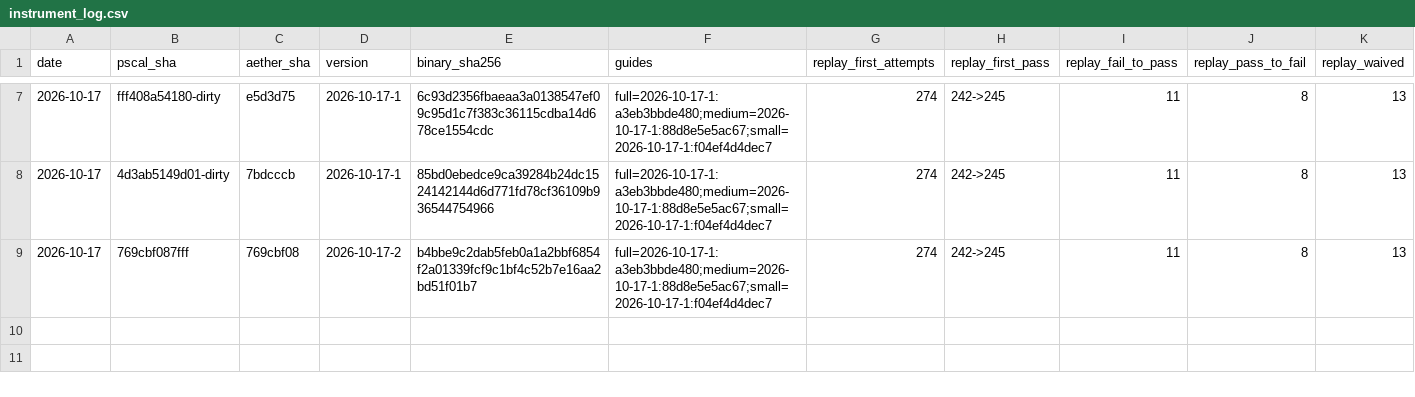
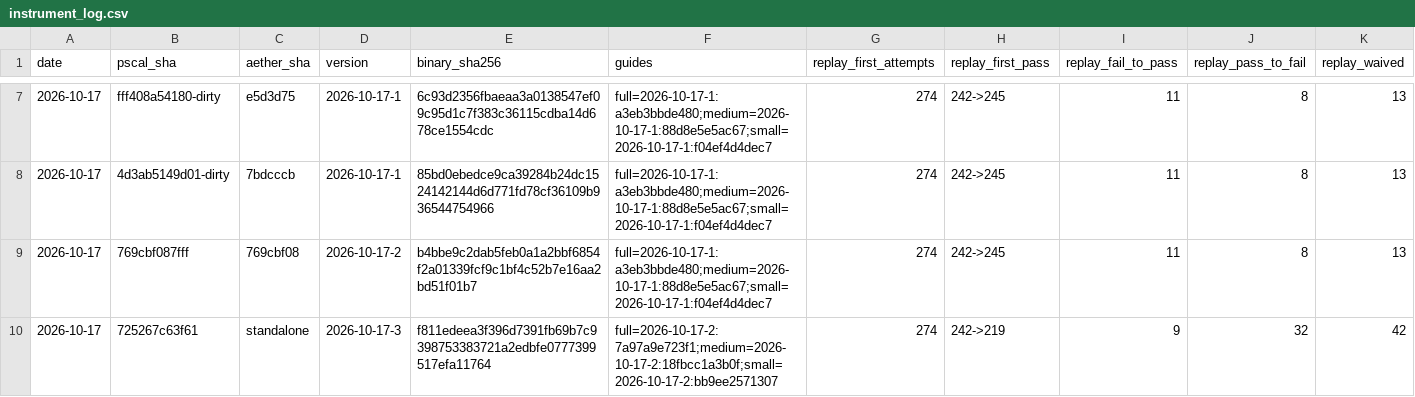
Before and after one commit to emkey1/aether, a CSV file: bench/results/instrument_log.csv, drawn as a sheet; only a part is shown, gaps mark what is left out; rows hold the shown columns only; the diff names each change by its address in the sheet, - before the commit and + after, or states it on an @@ line.

```diff
--- a/bench/results/instrument_log.csv
+++ b/bench/results/instrument_log.csv
+row 10: 2026-10-17 | 725267c63f61 | standalone | 2026-10-17-3 | f811edeea3f396d7391fb69b7c9398753383721a2edbfe0777399517efa11764 | full=2026-10-17-2:7a97a9e723f1;medium=2026-10-17-2:18fbcc1a3b0f;small=2026-10-17-2:bb9ee2571307 | 274 | 242->219 | 9 | 32 | 42
```
